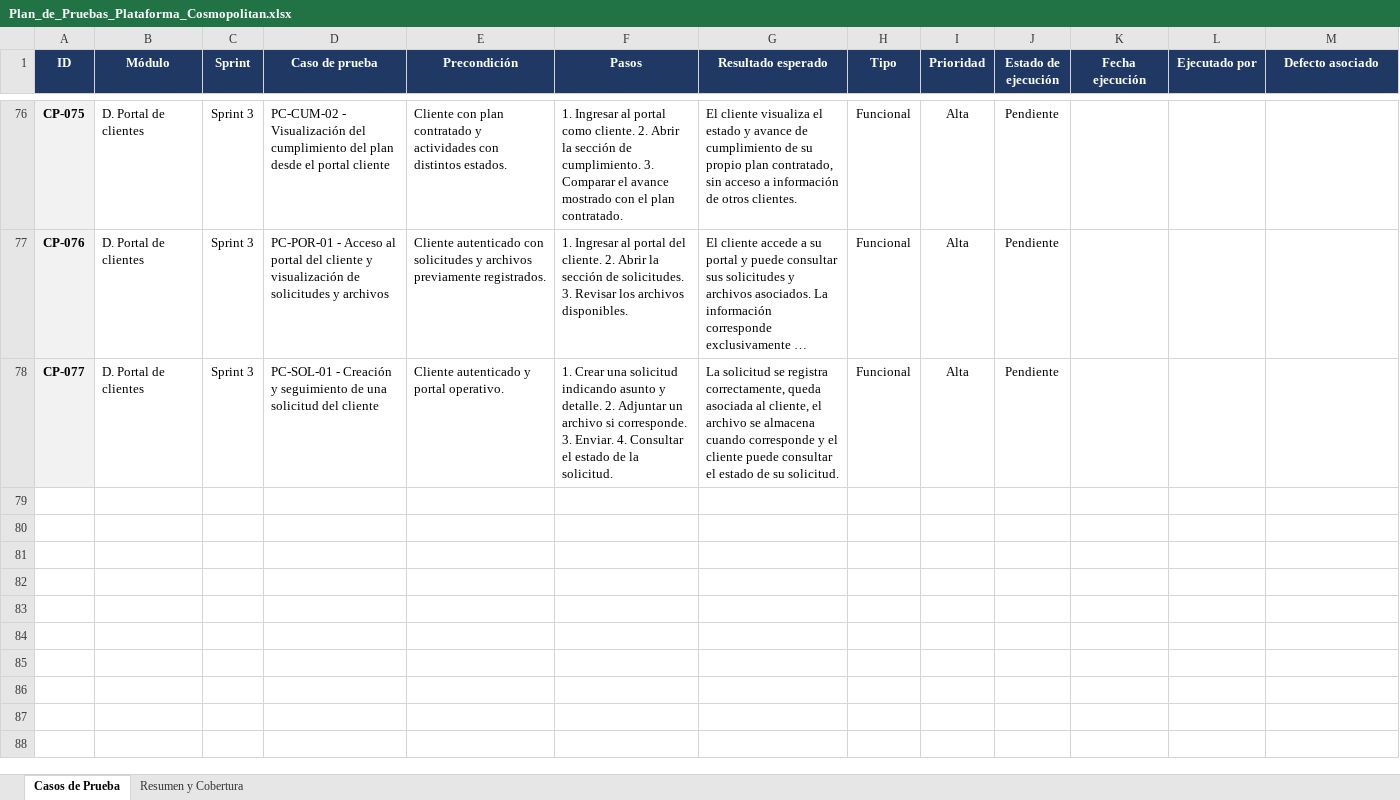
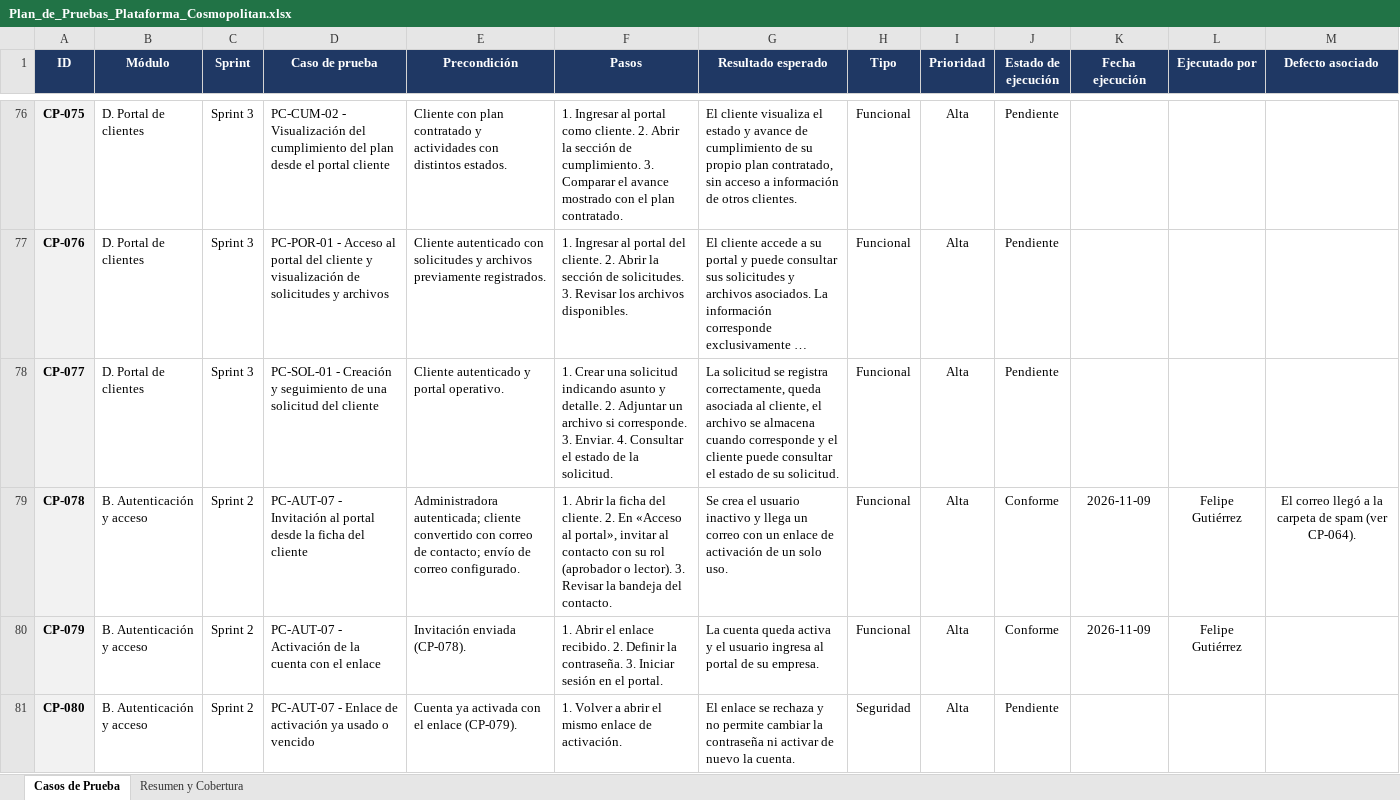
Before and after one commit to ChristianCuadra/capstone, an Excel workbook: Fase 2/Evidencias Proyecto/Evidencias de documentación/Documentos generales/Plan_de_Pruebas_Plataforma_Cosmopolitan.xlsx, sheet Casos de Prueba, drawn as a sheet; only a part is shown, gaps mark what is left out; long unchanged cells end in …; values as stored, in another font and other column widths than the file's, no borders; the diff names each change by its address in the sheet, - before the commit and + after, or states it on an @@ line.

```diff
--- a/Fase 2/Evidencias Proyecto/Evidencias de documentación/Documentos generales/Plan_de_Pruebas_Plataforma_Cosmopolitan.xlsx (sheet Casos de Prueba)
+++ b/Fase 2/Evidencias Proyecto/Evidencias de documentación/Documentos generales/Plan_de_Pruebas_Plataforma_Cosmopolitan.xlsx (sheet Casos de Prueba)
+row 79: CP-078 | B. Autenticación y acceso | Sprint 2 | PC-AUT-07 - Invitación al portal desde la ficha del cliente | Administradora autenticada; cliente convertido con correo de contacto; envío de correo configurado. | 1. Abrir la ficha del cliente. 2. En «Acceso al portal», invitar al contacto con su rol (aprobador o lector). 3. Revisar la bandeja del contacto. | Se crea el usuario inactivo y llega un correo con un enlace de activación de un solo uso. | Funcional | Alta | Conforme | 2026-11-09 | Felipe Gutiérrez | El correo llegó a la carpeta de spam (ver CP-064).
+row 80: CP-079 | B. Autenticación y acceso | Sprint 2 | PC-AUT-07 - Activación de la cuenta con el enlace | Invitación enviada (CP-078). | 1. Abrir el enlace recibido. 2. Definir la contraseña. 3. Iniciar sesión en el portal. | La cuenta queda activa y el usuario ingresa al portal de su empresa. | Funcional | Alta | Conforme | 2026-11-09 | Felipe Gutiérrez
+row 81: CP-080 | B. Autenticación y acceso | Sprint 2 | PC-AUT-07 - Enlace de activación ya usado o vencido | Cuenta ya activada con el enlace (CP-079). | 1. Volver a abrir el mismo enlace de activación. | El enlace se rechaza y no permite cambiar la contraseña ni activar de nuevo la cuenta. | Seguridad | Alta | Pendiente
```
Also changed, not shown: sheet Resumen y Cobertura, Fase 2/Evidencias Proyecto/Evidencias de documentación/Documentos generales/Product_Backlog_Plataforma_Cosmopolitan.xlsx, Fase 2/Evidencias Proyecto/Evidencias de documentación/Sprint 3/Burndown-S3.xlsx, 5 other files.
